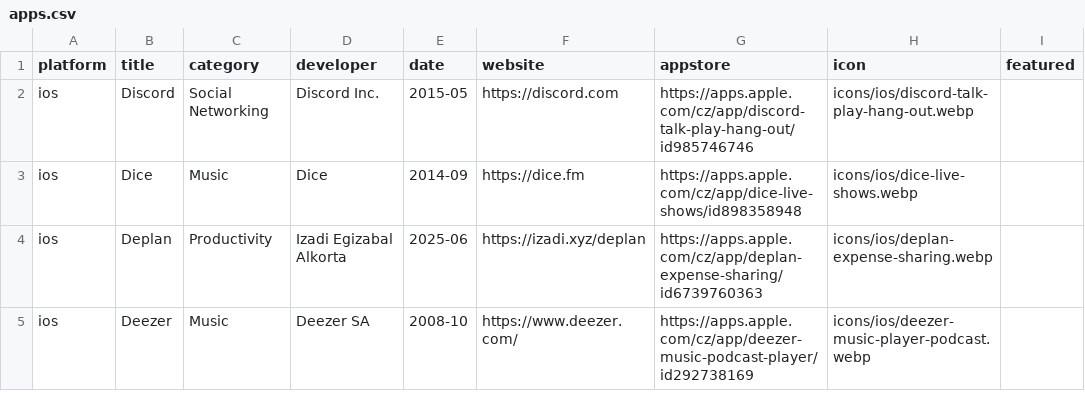
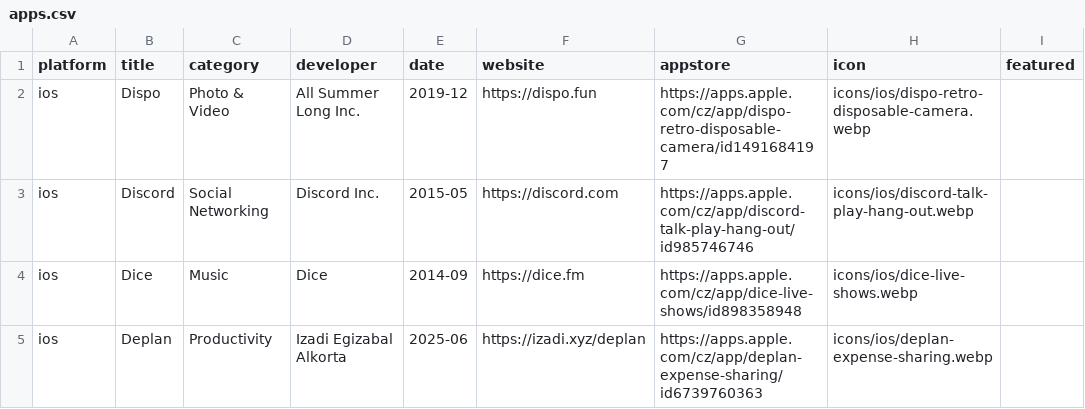
Before and after one commit to Manekenthe/IconSpace, a CSV file: data/apps.csv, drawn as a sheet; only a part is shown; the shorter side is filled out with more unchanged rows.

Commit message:
Update apps.csv

```diff
--- a/data/apps.csv
+++ b/data/apps.csv
@@ -1,2 +1,3 @@
 platform,title,category,developer,date,website,appstore,icon,featured
+ios,Dispo,Photo & Video,All Summer Long Inc.,2019-12,https://dispo.fun,https://apps.apple.com/cz/app/dispo-retro-disposable-camera/id1491684197,icons/ios/dispo-retro-disposable-camera.webp,
 ios,Discord,Social Networking,Discord Inc.,2015-05,https://discord.com,https://apps.apple.com/cz/app/discord-talk-play-hang-out/id985746746,icons/ios/discord-talk-play-hang-out.webp,
```
